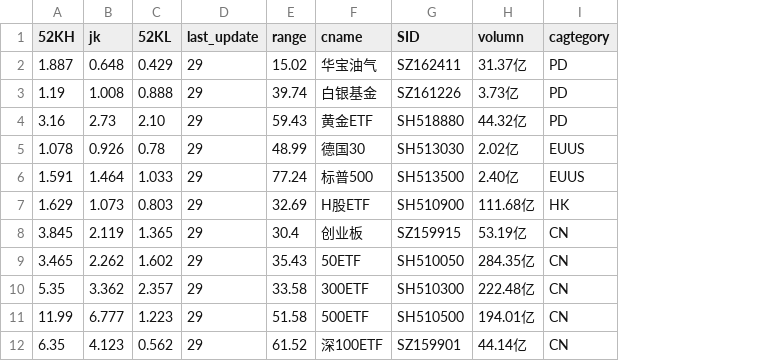
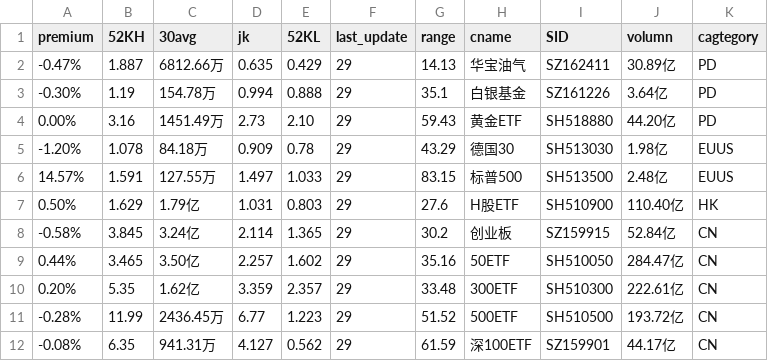
Before and after one commit to btc520/store, a CSV file: stock_data/ETF_data.csv, drawn as a sheet; addresses are those after the commit; the diff names each change by its address in the sheet, - before the commit and + after, or states it on an @@ line.

```diff
--- a/stock_data/ETF_data.csv
+++ b/stock_data/ETF_data.csv
+column A (premium), rows 2-12: -0.47% | -0.30% | 0.00% | -1.20% | 14.57% | 0.50% | -0.58% | 0.44% | 0.20% | -0.28% | -0.08%
+column C (30avg), rows 2-12: 6812.66万 | 154.78万 | 1451.49万 | 84.18万 | 127.55万 | 1.79亿 | 3.24亿 | 3.50亿 | 1.62亿 | 2436.45万 | 941.31万
-D2 (jk): 0.648
+D2 (jk): 0.635
-G2 (range): 15.02
+G2 (range): 14.13
-J2 (volumn): 31.37亿
+J2 (volumn): 30.89亿
-D3 (jk): 1.008
+D3 (jk): 0.994
-G3 (range): 39.74
+G3 (range): 35.1
-J3 (volumn): 3.73亿
+J3 (volumn): 3.64亿
-J4 (volumn): 44.32亿
+J4 (volumn): 44.20亿
-D5 (jk): 0.926
+D5 (jk): 0.909
-G5 (range): 48.99
+G5 (range): 43.29
-J5 (volumn): 2.02亿
+J5 (volumn): 1.98亿
-D6 (jk): 1.464
+D6 (jk): 1.497
-G6 (range): 77.24
+G6 (range): 83.15
-J6 (volumn): 2.40亿
+J6 (volumn): 2.48亿
-D7 (jk): 1.073
+D7 (jk): 1.031
-G7 (range): 32.69
+G7 (range): 27.6
-J7 (volumn): 111.68亿
+J7 (volumn): 110.40亿
-D8 (jk): 2.119
+D8 (jk): 2.114
-G8 (range): 30.4
+G8 (range): 30.2
-J8 (volumn): 53.19亿
+J8 (volumn): 52.84亿
-D9 (jk): 2.262
+D9 (jk): 2.257
-G9 (range): 35.43
+G9 (range): 35.16
-J9 (volumn): 284.35亿
+J9 (volumn): 284.47亿
-D10 (jk): 3.362
+D10 (jk): 3.359
-G10 (range): 33.58
+G10 (range): 33.48
-J10 (volumn): 222.48亿
+J10 (volumn): 222.61亿
-D11 (jk): 6.777
+D11 (jk): 6.77
-G11 (range): 51.58
+G11 (range): 51.52
-J11 (volumn): 194.01亿
+J11 (volumn): 193.72亿
-D12 (jk): 4.123
+D12 (jk): 4.127
-G12 (range): 61.52
+G12 (range): 61.59
-J12 (volumn): 44.14亿
+J12 (volumn): 44.17亿
```
Also changed, not shown: stock_data/funda.csv, stock_data/funda_data.csv, 10 other files.
